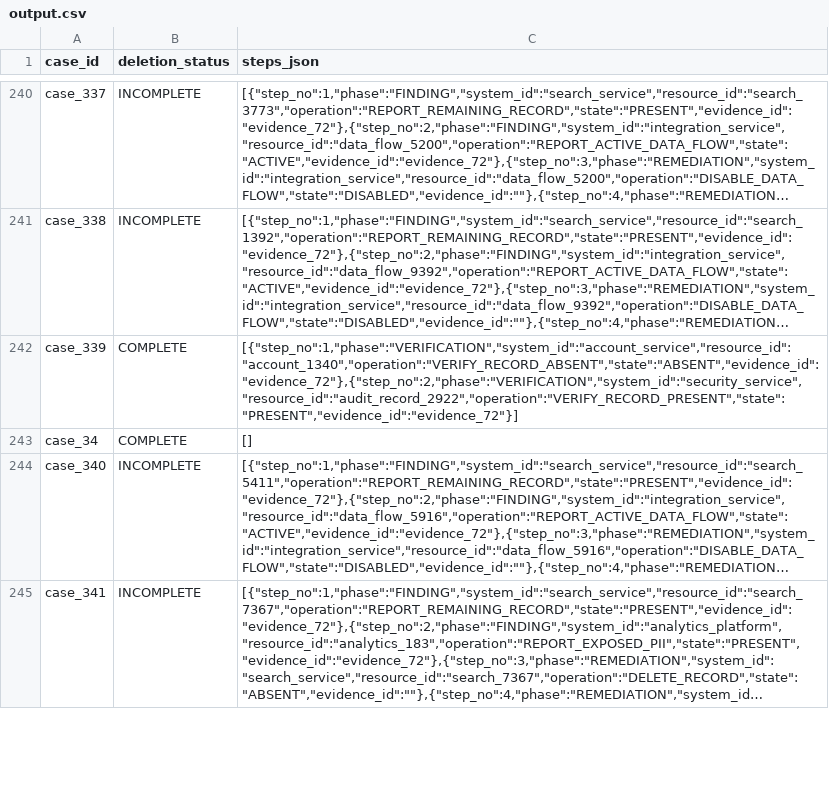
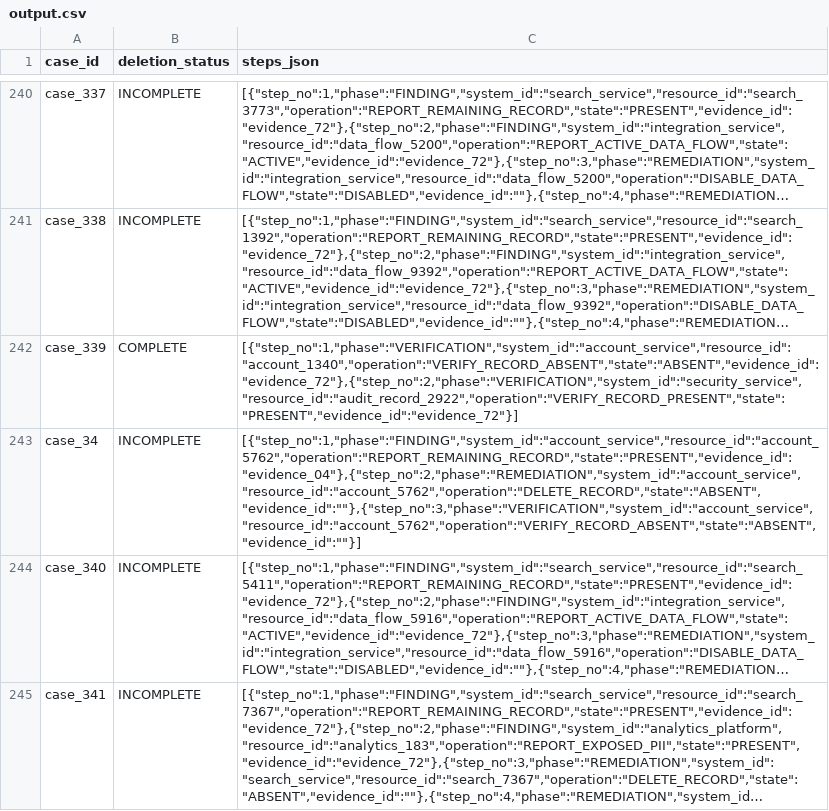
Before and after one commit to rtnsht/hackerrank-orchestrate-october26, a CSV file: output.csv, drawn as a sheet; only a part is shown, gaps mark what is left out; long unchanged cells end in …; the diff covers the shown part only; the diff names each change by its address in the sheet, - before the commit and + after, or states it on an @@ line.

```diff
--- a/output.csv
+++ b/output.csv
-B243 (deletion_status): COMPLETE
+B243 (deletion_status): INCOMPLETE
-C243 (steps_json): []
+C243 (steps_json): [{"step_no":1,"phase":"FINDING","system_id":"account_service","resource_id":"account_5762","operation":"REPORT_REMAINING_RECORD","state":"PRESENT","evidence_id":"evidence_04"},{"step_no":2,"phase":"REMEDIATION","system_id":"account_service","resource_id":"account_5762","operation":"DELETE_RECORD","state":"ABSENT","evidence_id":""},{"step_no":3,"phase":"VERIFICATION","system_id":"account_service","resource_id":"account_5762","operation":"VERIFY_RECORD_ABSENT","state":"ABSENT","evidence_id":""}]
```
Also changed, not shown: 32 edited cells elsewhere in this file, code/evaluation/sample_predictions.csv, 8 other files.
